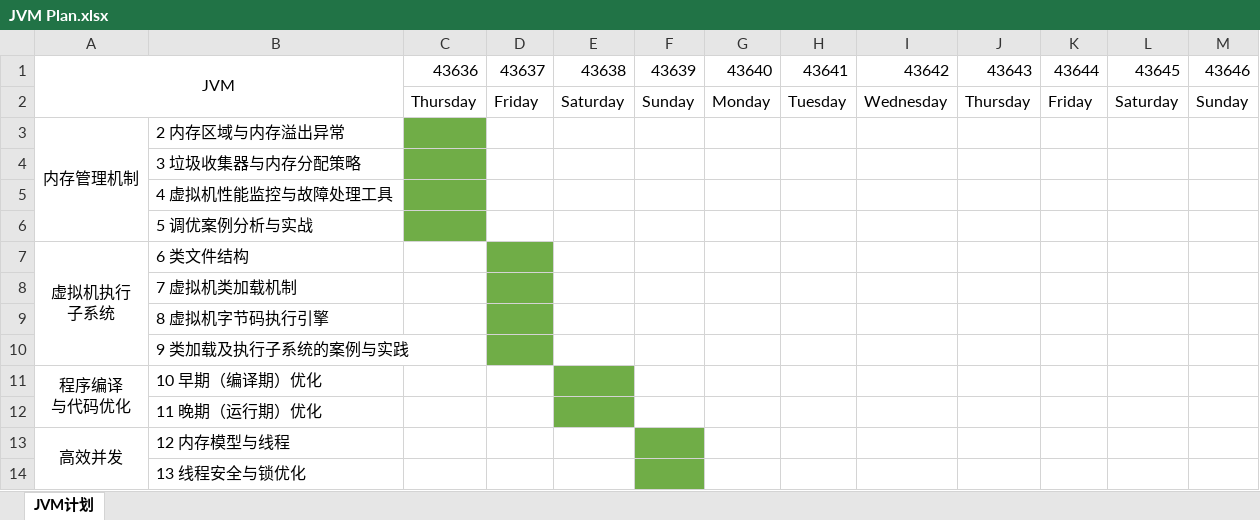
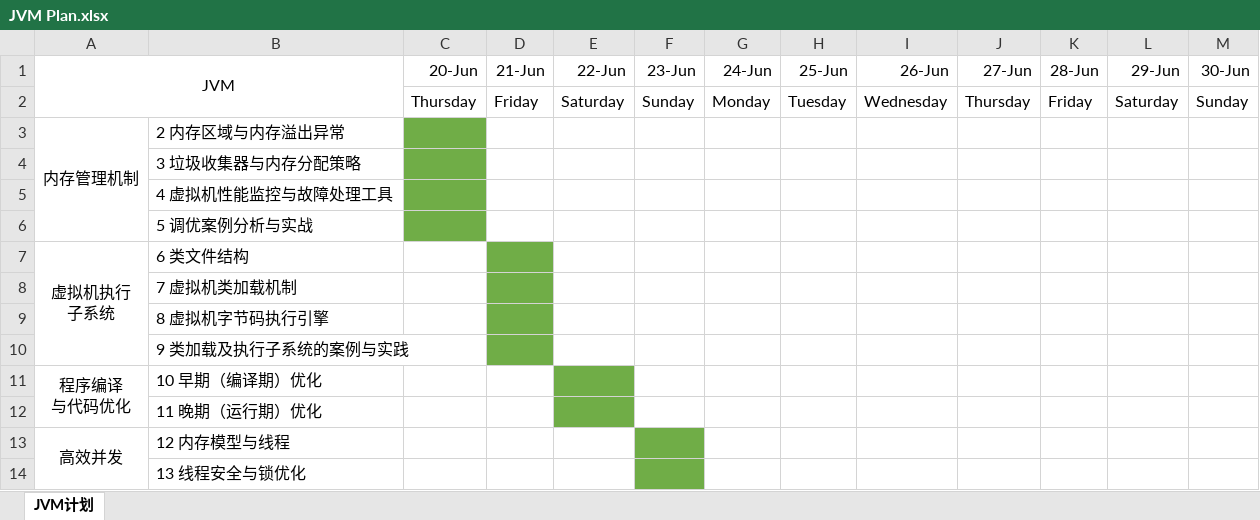
Before and after one commit to xieshiwei/JavaMS, an Excel workbook: JVM/JVM Plan.xlsx, sheet JVM计划, drawn as a sheet; values as stored, in another font and other column widths than the file's, no borders; removed rows and columns are numbered as before the commit, all else as after; the diff names each change by its address in the sheet, - before the commit and + after, or states it on an @@ line.

```diff
--- a/JVM/JVM Plan.xlsx (sheet JVM计划)
+++ b/JVM/JVM Plan.xlsx (sheet JVM计划)
-row 1: JVM |  | 43636 | 43637 | 43638 | 43639 | 43640 | 43641 | 43642 | 43643 | 43644 | 43645 | 43646
+row 1: JVM |  | 20-Jun | 21-Jun | 22-Jun | 23-Jun | 24-Jun | 25-Jun | 26-Jun | 27-Jun | 28-Jun | 29-Jun | 30-Jun
```
Also changed, not shown: 2019.xlsx, JVM/2.内存管理机制.xlsx, 1 other file.
